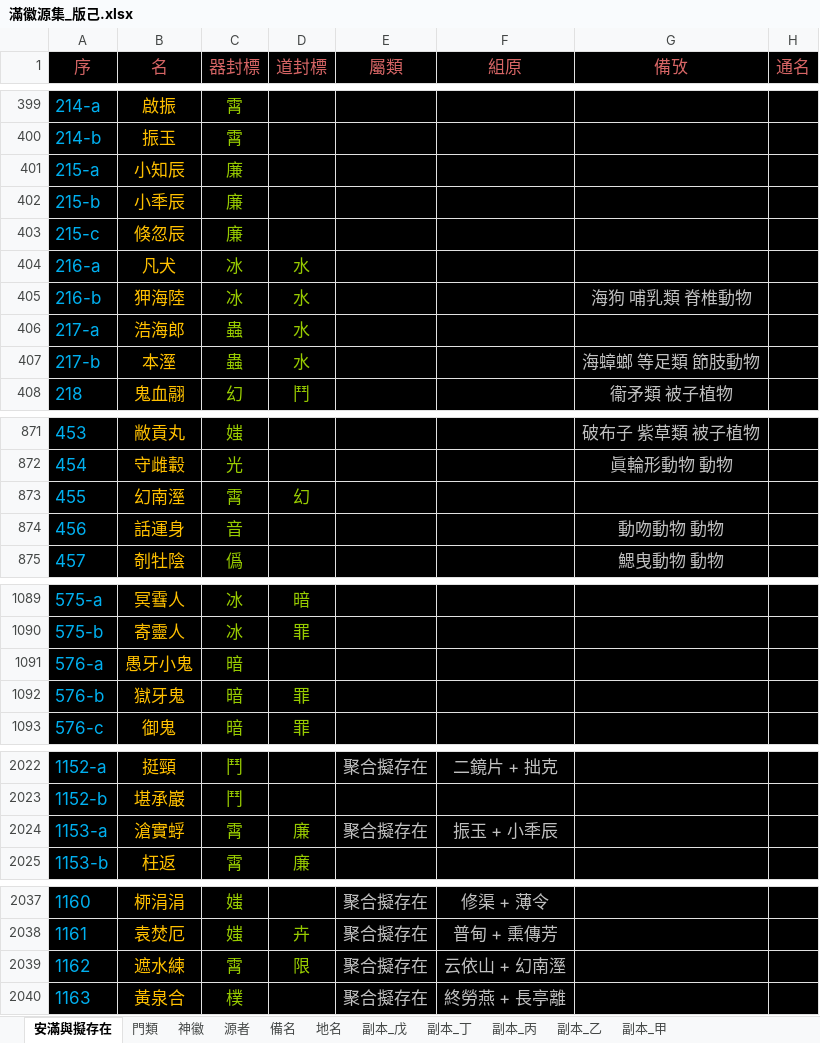
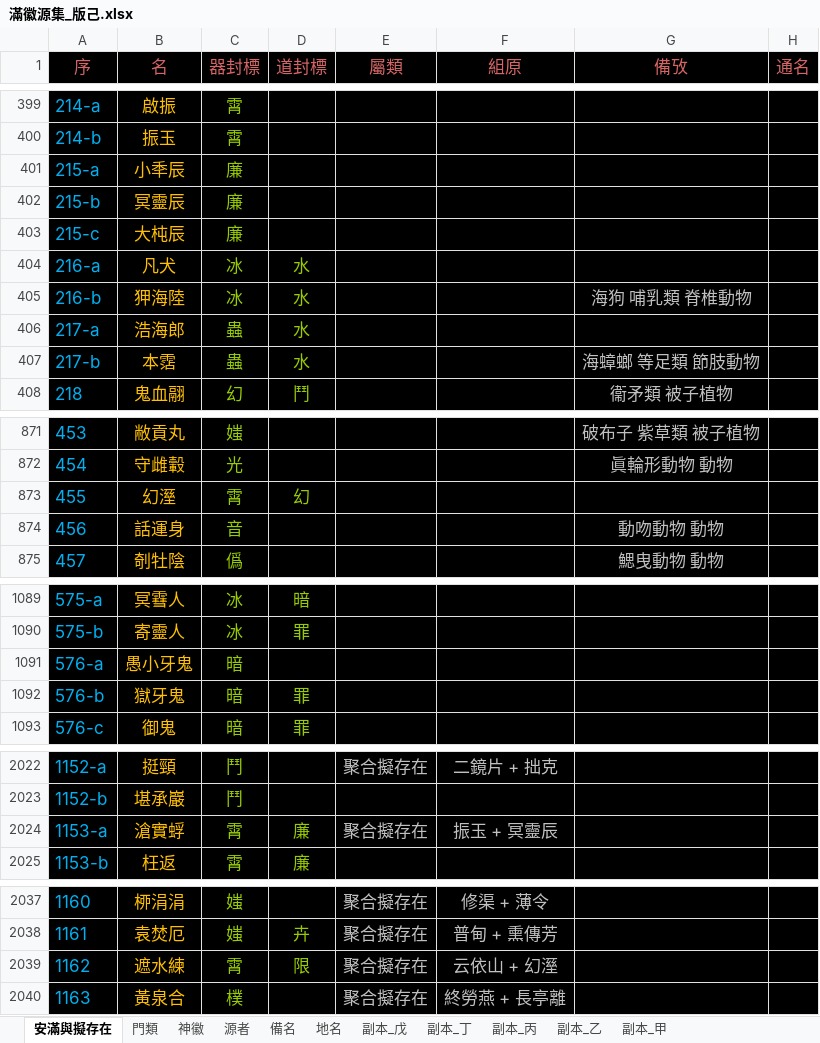
Before and after one commit to sealleci/AnMan, an Excel workbook: docs/滿徽源集_版己.xlsx, sheet 安滿與擬存在, drawn as a sheet; only a part is shown, gaps mark what is left out; values as stored, in another font and other column widths than the file's, no borders; the diff names each change by its address in the sheet, - before the commit and + after, or states it on an @@ line.

```diff
--- a/docs/滿徽源集_版己.xlsx (sheet 安滿與擬存在)
+++ b/docs/滿徽源集_版己.xlsx (sheet 安滿與擬存在)
-B401 (名): 小知辰
+B401 (名): 小秊辰
-B402 (名): 小秊辰
+B402 (名): 冥靈辰
-B403 (名): 倏忽辰
+B403 (名): 大杶辰
-B407 (名): 本溼
+B407 (名): 本霑
-B873 (名): 幻南溼
+B873 (名): 幻溼
-B1091 (名): 愚牙小鬼
+B1091 (名): 愚小牙鬼
-F2024 (組原): 振玉 + 小秊辰
+F2024 (組原): 振玉 + 冥靈辰
-F2039 (組原): 云依山 + 幻南溼
+F2039 (組原): 云依山 + 幻溼
```
Also changed, not shown: 3 other files.
